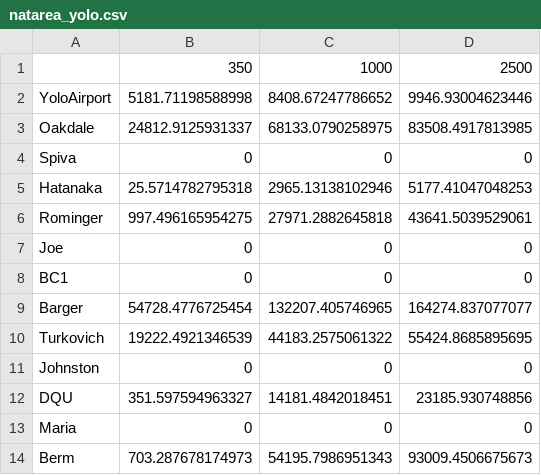
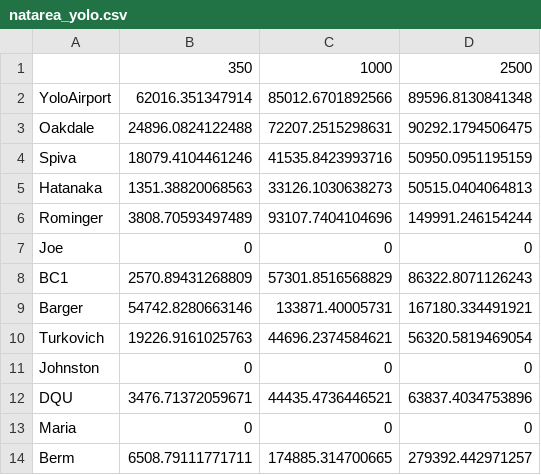
Before and after one commit to lponisio/hedgerow_metacom, a CSV file: data/spatial/natarea_yolo.csv, drawn as a sheet; only a part is shown; the diff covers the shown part only.

Commit message:
kinda natural pull out of data and in model, as is body size *

```diff
--- a/data/spatial/natarea_yolo.csv
+++ b/data/spatial/natarea_yolo.csv
@@ -1,14 +1,14 @@
 "","350","1000","2500"
-"YoloAirport",5181.71198588998,8408.67247786652,9946.93004623446
-"Oakdale",24812.9125931337,68133.0790258975,83508.4917813985
-"Spiva",0,0,0
-"Hatanaka",25.5714782795318,2965.13138102946,5177.41047048253
-"Rominger",997.496165954275,27971.2882645818,43641.5039529061
+"YoloAirport",62016.351347914,85012.6701892566,89596.8130841348
+"Oakdale",24896.0824122488,72207.2515298631,90292.1794506475
+"Spiva",18079.4104461246,41535.8423993716,50950.0951195159
+"Hatanaka",1351.38820068563,33126.1030638273,50515.0404064813
+"Rominger",3808.70593497489,93107.7404104696,149991.246154244
 "Joe",0,0,0
-"BC1",0,0,0
-"Barger",54728.4776725454,132207.405746965,164274.837077077
-"Turkovich",19222.4921346539,44183.2575061322,55424.8685895695
+"BC1",2570.89431268809,57301.8516568829,86322.8071126243
+"Barger",54742.8280663146,133871.40005731,167180.334491921
+"Turkovich",19226.9161025763,44696.2374584621,56320.5819469054
 "Johnston",0,0,0
-"DQU",351.597594963327,14181.4842018451,23185.930748856
+"DQU",3476.71372059671,44435.4736446521,63837.4034753896
 "Maria",0,0,0
-"Berm",703.287678174973,54195.7986951343,93009.4506675673
+"Berm",6508.79111771711,174885.314700665,279392.442971257
```
Also changed, not shown: 1 removed row and 66 edited cells elsewhere in this file, 59 other files.
